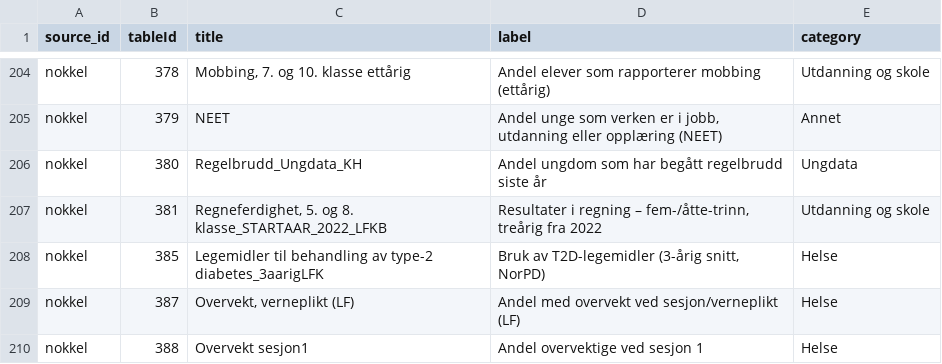
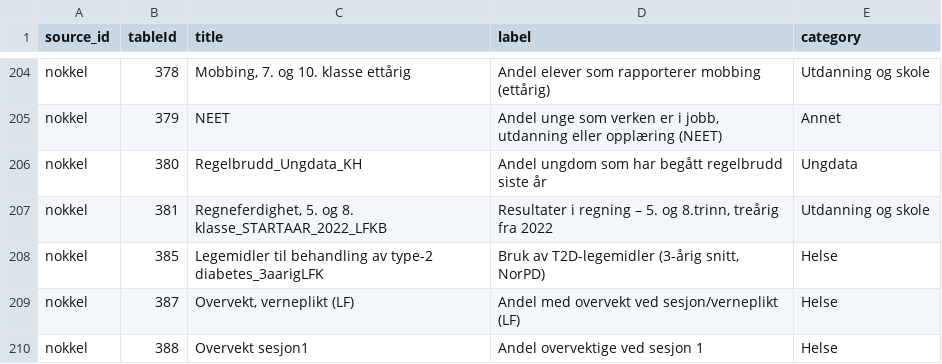
Before and after one commit to janhli/FHI-API-Query-Builder, a CSV file: fhi_table_label_mapping.csv, drawn as a sheet; only a part is shown, gaps mark what is left out.

Commit message:
Update fhi_table_label_mapping.csv

```diff
--- a/fhi_table_label_mapping.csv
+++ b/fhi_table_label_mapping.csv
@@ -206,3 +206,3 @@ nokkel,379,"NEET","Andel unge som verken er i jobb, utdanning eller opplæring (
 nokkel,380,"Regelbrudd_Ungdata_KH","Andel ungdom som har begått regelbrudd siste år","Ungdata"
-nokkel,381,"Regneferdighet, 5. og 8. klasse_STARTAAR_2022_LFKB","Resultater i regning – fem-/åtte-trinn, treårig fra 2022","Utdanning og skole"
+nokkel,381,"Regneferdighet, 5. og 8. klasse_STARTAAR_2022_LFKB","Resultater i regning – 5. og 8.trinn, treårig fra 2022","Utdanning og skole"
 nokkel,385,"Legemidler til behandling av type-2 diabetes_3aarigLFK","Bruk av T2D-legemidler (3-årig snitt, NorPD)","Helse"
```
